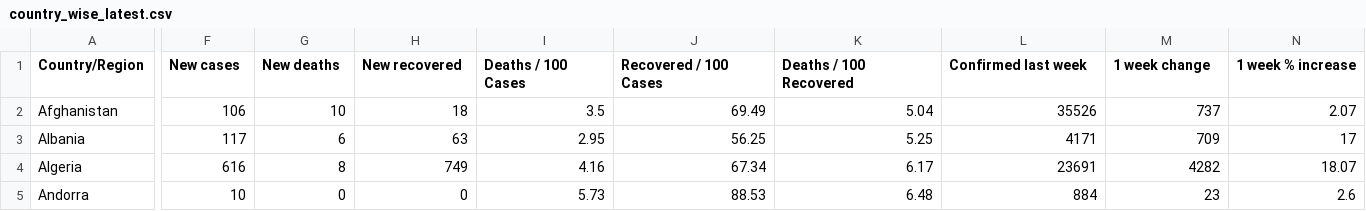
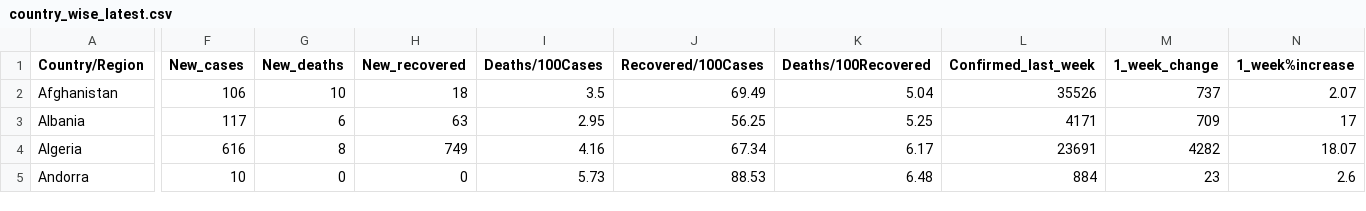
Before and after one commit to Xiaokun1999/homework_week_10, a CSV file: data/country_wise_latest.csv, drawn as a sheet; only a part is shown, gaps mark what is left out; the diff covers the shown part only; the diff names each change by its address in the sheet, - before the commit and + after, or states it on an @@ line.

Commit message:
Update country_wise_latest.csv

```diff
--- a/data/country_wise_latest.csv
+++ b/data/country_wise_latest.csv
-F1: New cases
+F1: New_cases
-G1: New deaths
+G1: New_deaths
-H1: New recovered
+H1: New_recovered
-I1: Deaths / 100 Cases
+I1: Deaths/100Cases
-J1: Recovered / 100 Cases
+J1: Recovered/100Cases
-K1: Deaths / 100 Recovered
+K1: Deaths/100Recovered
-L1: Confirmed last week
+L1: Confirmed_last_week
-M1: 1 week change
+M1: 1_week_change
-N1: 1 week % increase
+N1: 1_week%increase
```
Also changed, not shown: 1 edited cell elsewhere in this file.
